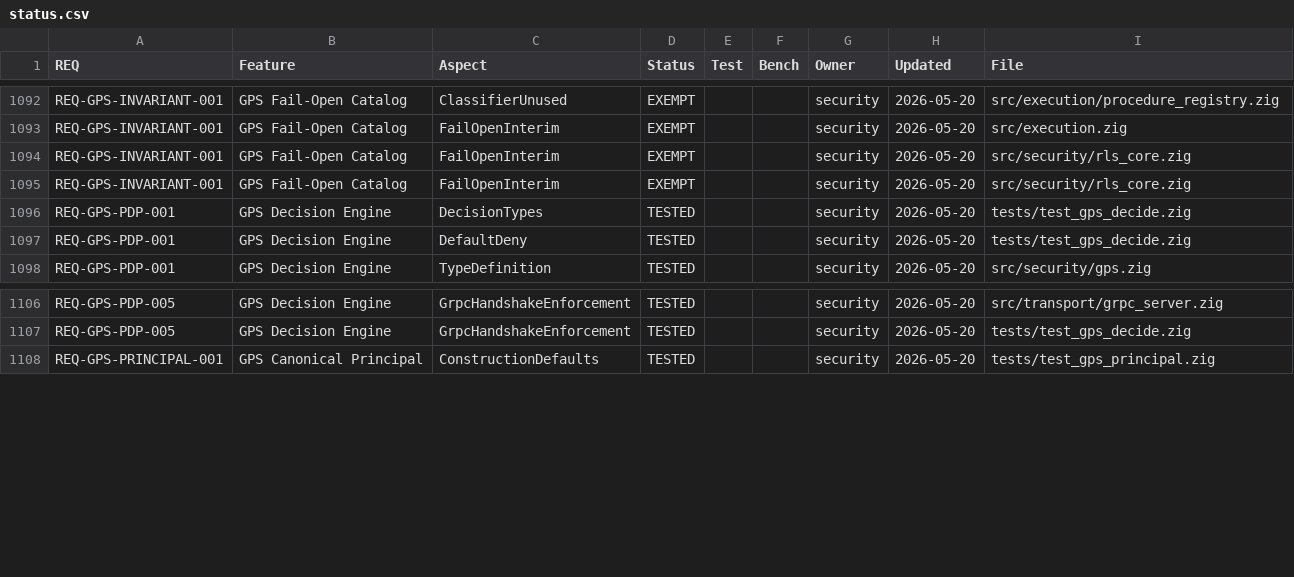
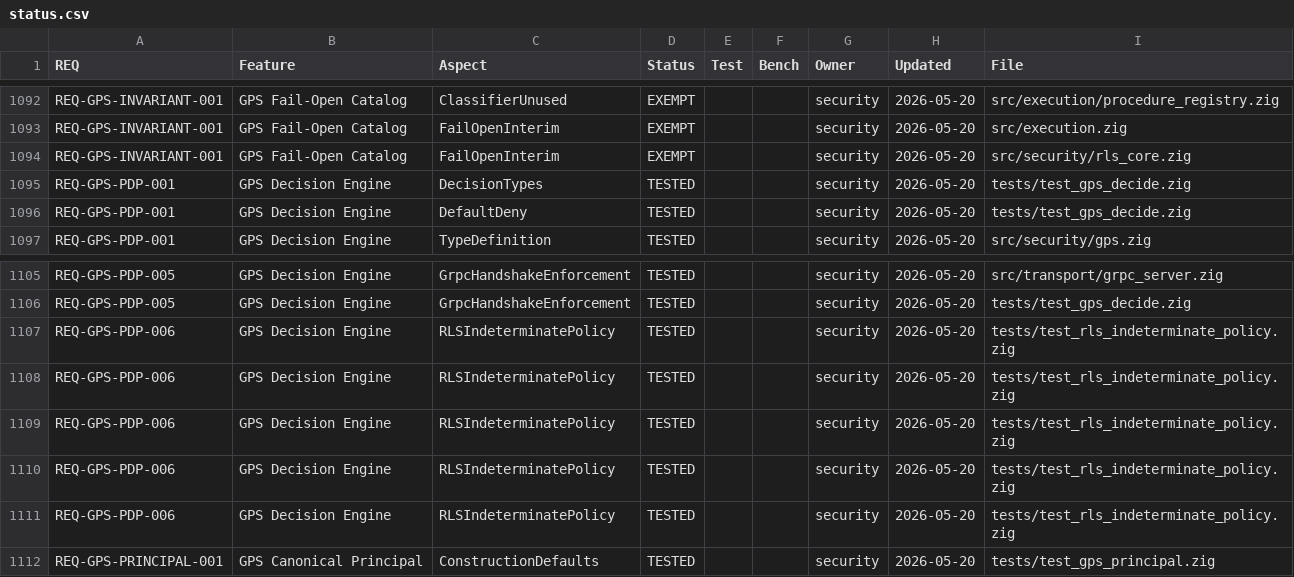
Before and after one commit to geodedb/geode, a CSV file: docs/status.csv, drawn as a sheet; only a part is shown, gaps mark what is left out; removed rows and columns are numbered as before the commit, all else as after; the diff names each change by its address in the sheet, - before the commit and + after, or states it on an @@ line.

```diff
--- a/docs/status.csv
+++ b/docs/status.csv
-row 1095: REQ-GPS-INVARIANT-001 | GPS Fail-Open Catalog | FailOpenInterim | EXEMPT |  |  | security | 2026-05-20 | src/security/rls_core.zig
+row 1107: REQ-GPS-PDP-006 | GPS Decision Engine | RLSIndeterminatePolicy | TESTED |  |  | security | 2026-05-20 | tests/test_rls_indeterminate_policy.zig
+row 1108: REQ-GPS-PDP-006 | GPS Decision Engine | RLSIndeterminatePolicy | TESTED |  |  | security | 2026-05-20 | tests/test_rls_indeterminate_policy.zig
+row 1109: REQ-GPS-PDP-006 | GPS Decision Engine | RLSIndeterminatePolicy | TESTED |  |  | security | 2026-05-20 | tests/test_rls_indeterminate_policy.zig
+row 1110: REQ-GPS-PDP-006 | GPS Decision Engine | RLSIndeterminatePolicy | TESTED |  |  | security | 2026-05-20 | tests/test_rls_indeterminate_policy.zig
+row 1111: REQ-GPS-PDP-006 | GPS Decision Engine | RLSIndeterminatePolicy | TESTED |  |  | security | 2026-05-20 | tests/test_rls_indeterminate_policy.zig
```
Also changed, not shown: 4 other files.
